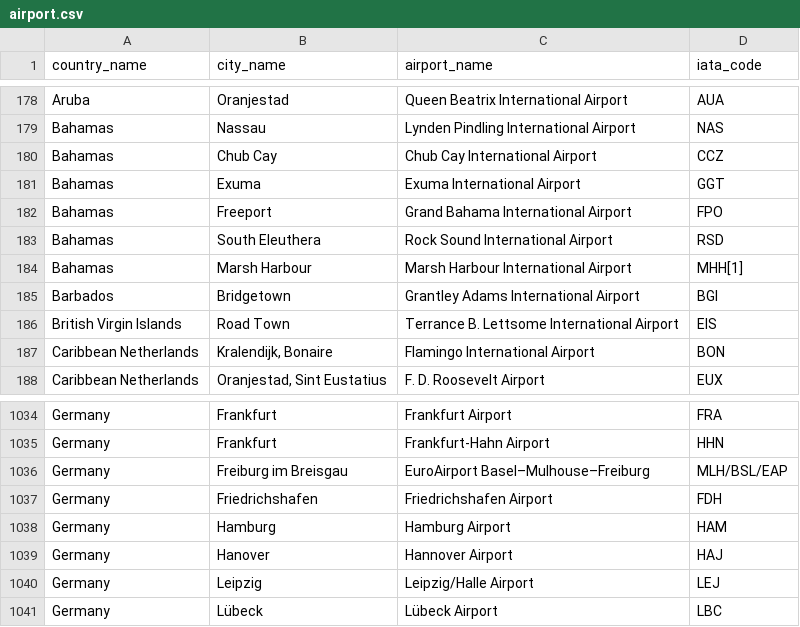
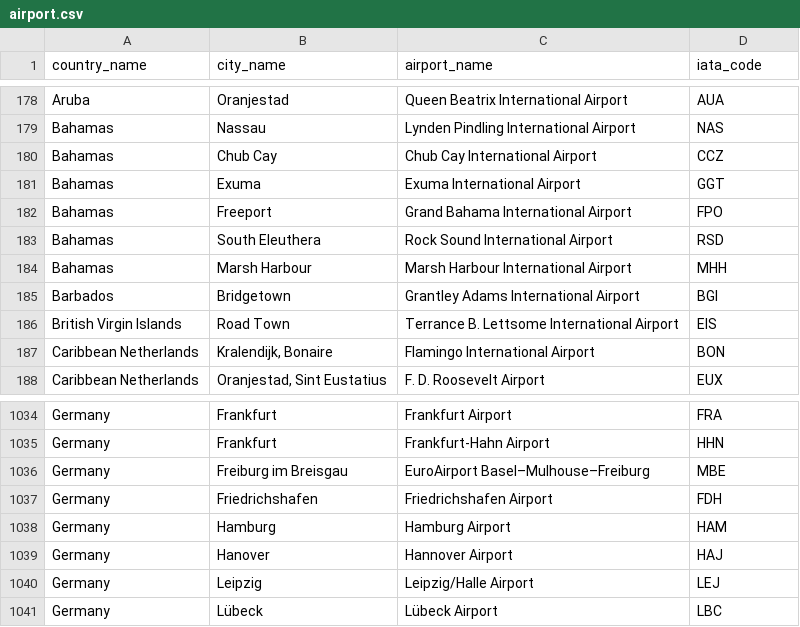
Before and after one commit to Web-TechTeam-Sharif-1401/TicketDatabase, a CSV file: airport.csv, drawn as a sheet; only a part is shown, gaps mark what is left out.

Commit message:
Fix airport.csv & flight.csv - Varchar 3 constraint

```diff
--- a/airport.csv
+++ b/airport.csv
@@ -183,3 +183,3 @@ Bahamas,Freeport,Grand Bahama International Airport,FPO
 Bahamas,South Eleuthera,Rock Sound International Airport,RSD
-Bahamas,Marsh Harbour,Marsh Harbour International Airport,MHH[1]
+Bahamas,Marsh Harbour,Marsh Harbour International Airport,MHH
 Barbados,Bridgetown,Grantley Adams International Airport,BGI
@@ -1035,3 +1035,3 @@ Germany,Frankfurt,Frankfurt Airport,FRA
 Germany,Frankfurt,Frankfurt-Hahn Airport,HHN
-Germany,Freiburg im Breisgau,EuroAirport Basel–Mulhouse–Freiburg,MLH/BSL/EAP
+Germany,Freiburg im Breisgau,EuroAirport Basel–Mulhouse–Freiburg,MBE
 Germany,Friedrichshafen,Friedrichshafen Airport,FDH
```
